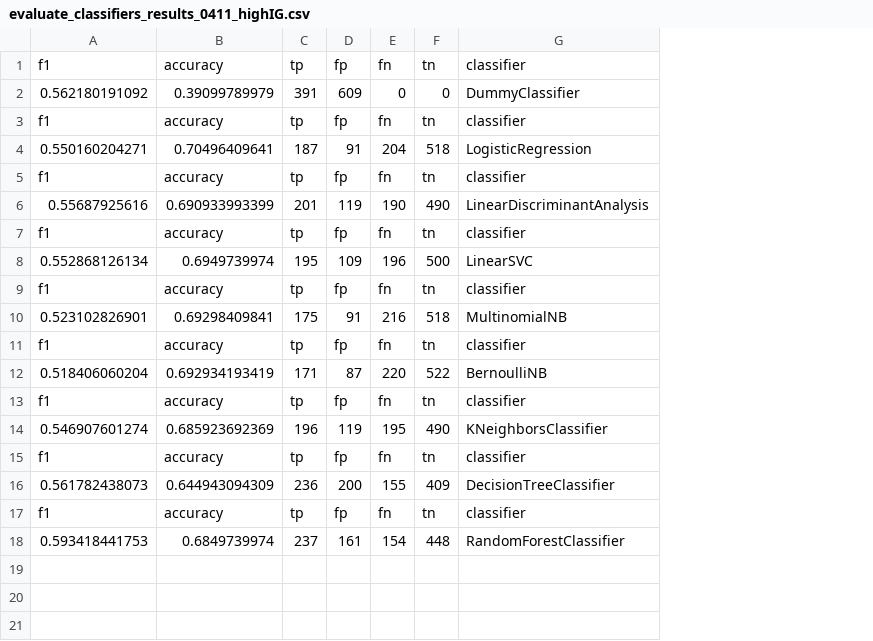
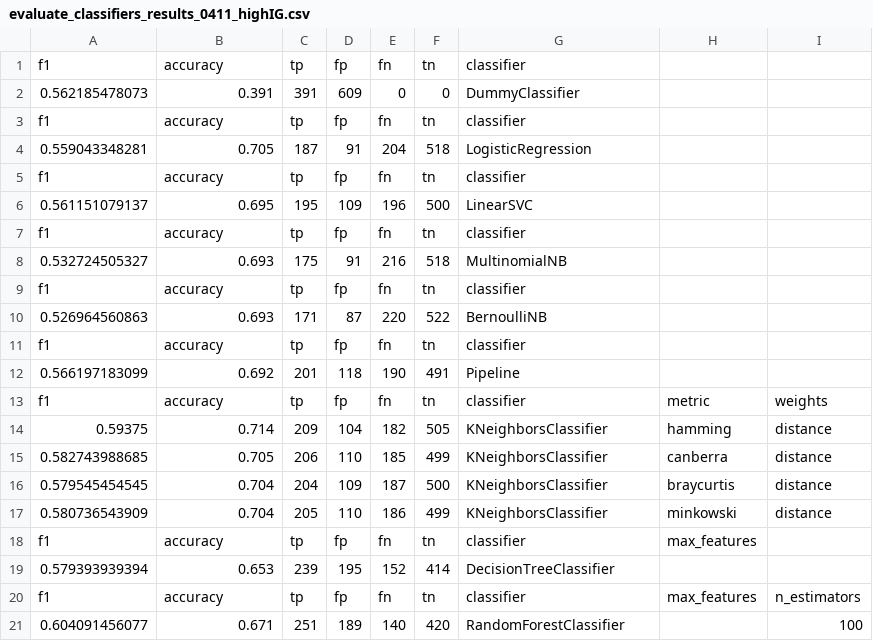
Before and after one commit to mthaak/2imw15-project, a CSV file: AssertionFilter/04_11_results/evaluate_classifiers_results_0411_highIG.csv, drawn as a sheet; removed rows and columns are numbered as before the commit, all else as after; the diff names each change by its address in the sheet, - before the commit and + after, or states it on an @@ line.

```diff
--- a/AssertionFilter/04_11_results/evaluate_classifiers_results_0411_highIG.csv
+++ b/AssertionFilter/04_11_results/evaluate_classifiers_results_0411_highIG.csv
+column H, row 13: metric; row 18: max_features; row 20: max_features
+column I, row 13: weights; row 20: n_estimators
-A2: 0.562180191092
+A2: 0.562185478073
-B2: 0.39099789979
+B2: 0.391
-A4: 0.550160204271
+A4: 0.559043348281
-B4: 0.70496409641
+B4: 0.705
-row 6: 0.55687925616 | 0.690933993399 | 201 | 119 | 190 | 490 | LinearDiscriminantAnalysis
+row 6: 0.561151079137 | 0.695 | 195 | 109 | 196 | 500 | LinearSVC
-row 8: 0.552868126134 | 0.6949739974 | 195 | 109 | 196 | 500 | LinearSVC
+row 8: 0.532724505327 | 0.693 | 175 | 91 | 216 | 518 | MultinomialNB
-row 10: 0.523102826901 | 0.69298409841 | 175 | 91 | 216 | 518 | MultinomialNB
+row 10: 0.526964560863 | 0.693 | 171 | 87 | 220 | 522 | BernoulliNB
-row 12: 0.518406060204 | 0.692934193419 | 171 | 87 | 220 | 522 | BernoulliNB
+row 12: 0.566197183099 | 0.692 | 201 | 118 | 190 | 491 | Pipeline
-row 14: 0.546907601274 | 0.685923692369 | 196 | 119 | 195 | 490 | KNeighborsClassifier
+row 14: 0.59375 | 0.714 | 209 | 104 | 182 | 505 | KNeighborsClassifier | hamming | distance
+row 15: 0.582743988685 | 0.705 | 206 | 110 | 185 | 499 | KNeighborsClassifier | canberra | distance
+row 16: 0.579545454545 | 0.704 | 204 | 109 | 187 | 500 | KNeighborsClassifier | braycurtis | distance
+row 17: 0.580736543909 | 0.704 | 205 | 110 | 186 | 499 | KNeighborsClassifier | minkowski | distance
-row 16: 0.561782438073 | 0.644943094309 | 236 | 200 | 155 | 409 | DecisionTreeClassifier
+row 19: 0.579393939394 | 0.653 | 239 | 195 | 152 | 414 | DecisionTreeClassifier
-row 18: 0.593418441753 | 0.6849739974 | 237 | 161 | 154 | 448 | RandomForestClassifier
+row 21: 0.604091456077 | 0.671 | 251 | 189 | 140 | 420 | RandomForestClassifier |  | 100
```
Also changed, not shown: AssertionFilter/04_11_results/evaluate_classifiers_results_0411.csv, AssertionFilter/04_11_results/evaluate_classifiers_results_0411_binary.csv, 1 other file.
